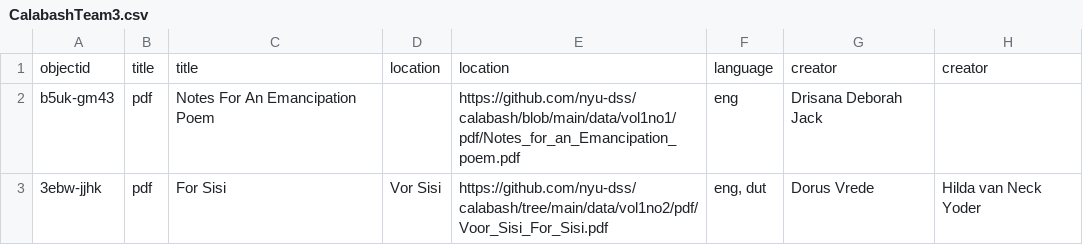
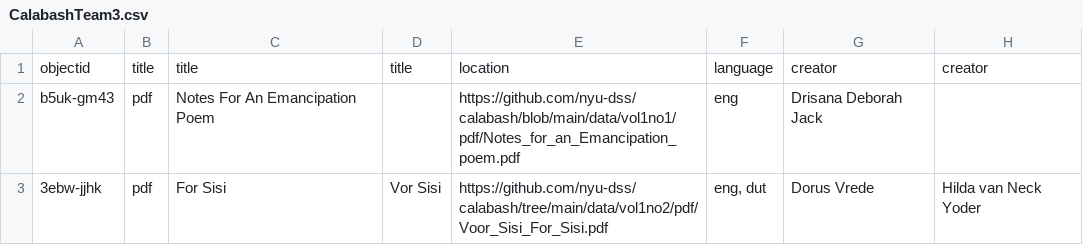
Before and after one commit to info663-fa24/team3calabash_draft, a CSV file: _data/CalabashTeam3.csv, drawn as a sheet; only a part is shown; the diff names each change by its address in the sheet, - before the commit and + after, or states it on an @@ line.

Commit message:
Update CalabashTeam3.csv

```diff
--- a/_data/CalabashTeam3.csv
+++ b/_data/CalabashTeam3.csv
-D1: location
+D1: title
```
